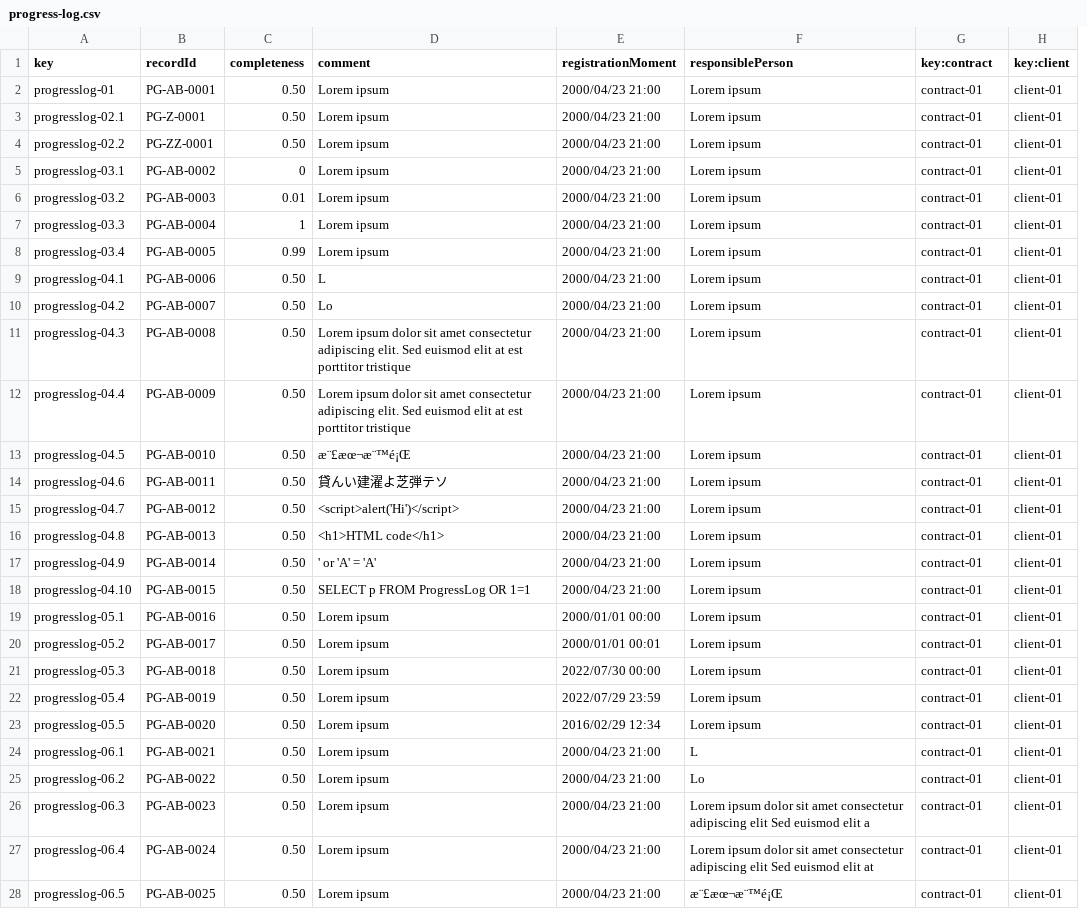
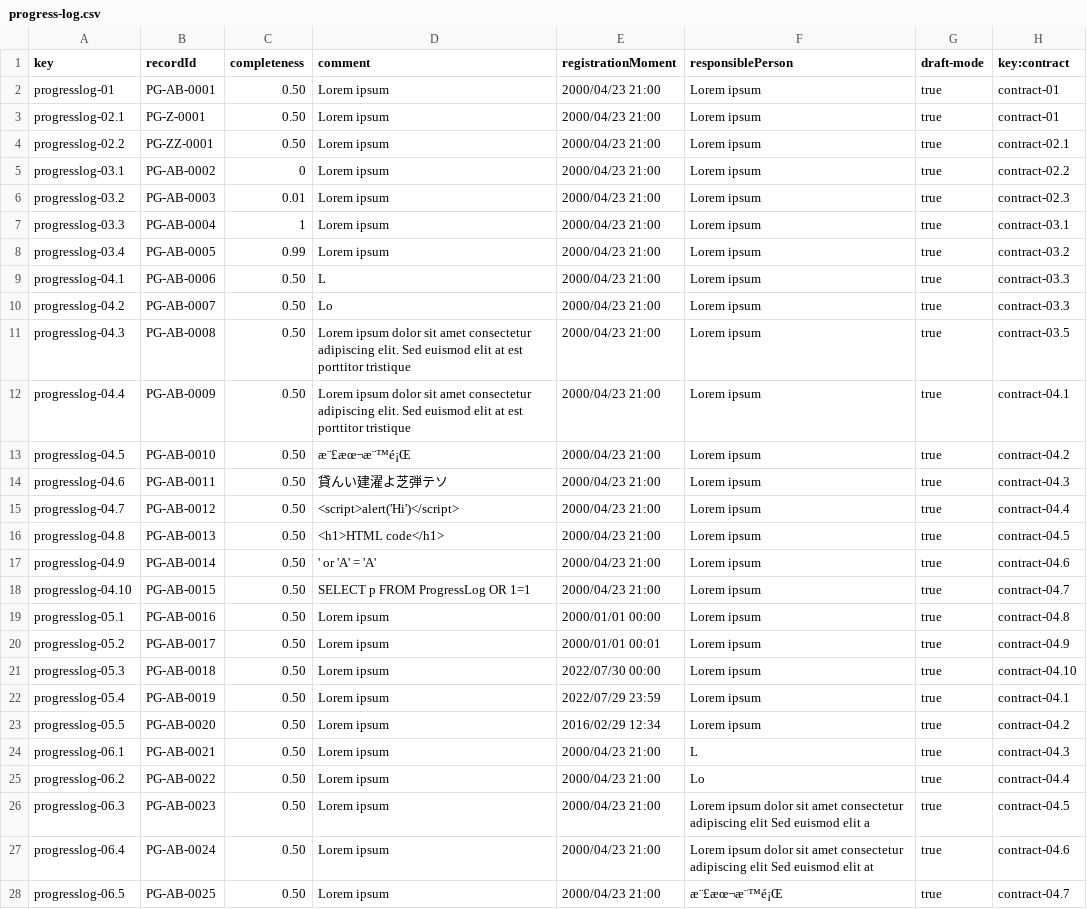
Before and after one commit to Joserra24/Acme-SF-D03-24.1.0, a CSV file: src/main/webapp/WEB-INF/resources/sample-data/progress-log.csv, drawn as a sheet; only a part is shown; removed rows and columns are numbered as before the commit, all else as after; the diff covers the shown part only; the diff names each change by its address in the sheet, - before the commit and + after, or states it on an @@ line.

```diff
--- a/src/main/webapp/WEB-INF/resources/sample-data/progress-log.csv
+++ b/src/main/webapp/WEB-INF/resources/sample-data/progress-log.csv
+column G (draft-mode), rows 2-28: all true
-column H (key:client), rows 2-28: all client-01
-H4 (key:contract): contract-01
+H4 (key:contract): contract-02.1
-H5 (key:contract): contract-01
+H5 (key:contract): contract-02.2
-H6 (key:contract): contract-01
+H6 (key:contract): contract-02.3
-H7 (key:contract): contract-01
+H7 (key:contract): contract-03.1
-H8 (key:contract): contract-01
+H8 (key:contract): contract-03.2
-H9:H10 (key:contract): contract-01
+H9:H10 (key:contract): contract-03.3
-H11 (key:contract): contract-01
+H11 (key:contract): contract-03.5
-H12 (key:contract): contract-01
+H12 (key:contract): contract-04.1
-H13 (key:contract): contract-01
+H13 (key:contract): contract-04.2
-H14 (key:contract): contract-01
+H14 (key:contract): contract-04.3
-H15 (key:contract): contract-01
+H15 (key:contract): contract-04.4
-H16 (key:contract): contract-01
+H16 (key:contract): contract-04.5
-H17 (key:contract): contract-01
+H17 (key:contract): contract-04.6
-H18 (key:contract): contract-01
+H18 (key:contract): contract-04.7
-H19 (key:contract): contract-01
+H19 (key:contract): contract-04.8
-H20 (key:contract): contract-01
+H20 (key:contract): contract-04.9
-H21 (key:contract): contract-01
+H21 (key:contract): contract-04.10
-H22 (key:contract): contract-01
+H22 (key:contract): contract-04.1
-H23 (key:contract): contract-01
+H23 (key:contract): contract-04.2
-H24 (key:contract): contract-01
+H24 (key:contract): contract-04.3
-H25 (key:contract): contract-01
+H25 (key:contract): contract-04.4
-H26 (key:contract): contract-01
+H26 (key:contract): contract-04.5
-H27 (key:contract): contract-01
+H27 (key:contract): contract-04.6
-H28 (key:contract): contract-01
+H28 (key:contract): contract-04.7
```
Also changed, not shown: 3 edited cells elsewhere in this file, 26 other files.
